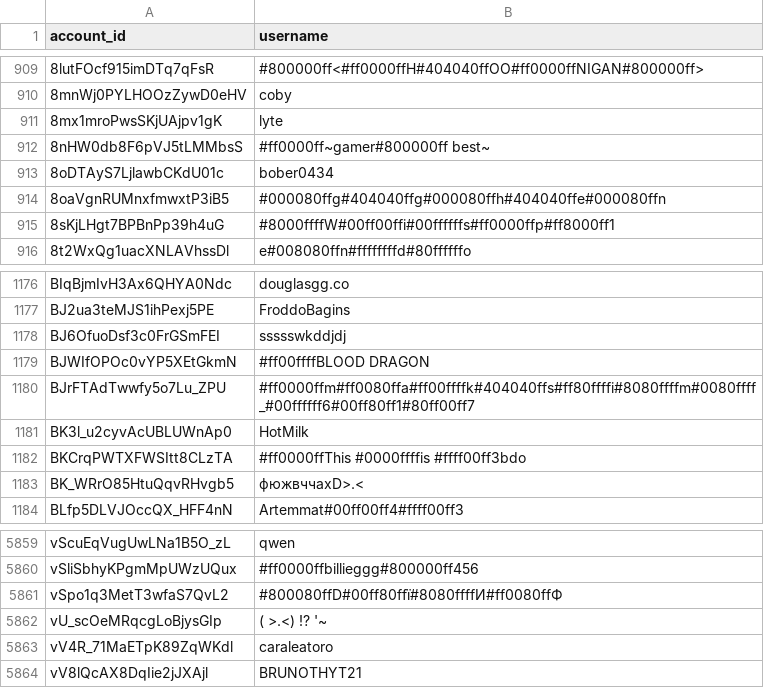
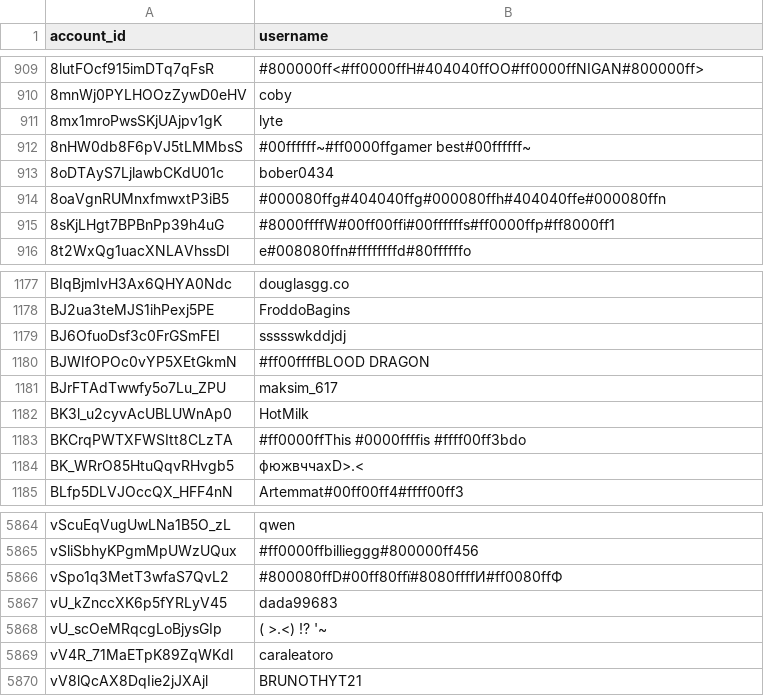
Before and after one commit to pewpewlive/ppl-data, a CSV file: account_data.csv, drawn as a sheet; only a part is shown, gaps mark what is left out; the diff covers the shown part only.

```diff
--- a/account_data.csv
+++ b/account_data.csv
@@ -911,3 +911,3 @@ account_id,username
 8mx1mroPwsSKjUAjpv1gK,lyte
-8nHW0db8F6pVJ5tLMMbsS,#ff0000ff~gamer#800000ff best~
+8nHW0db8F6pVJ5tLMMbsS,#00ffffff~#ff0000ffgamer best#00ffffff~
 8oDTAyS7LjlawbCKdU01c,bober0434
@@ -1179,3 +1180,3 @@ BJ6OfuoDsf3c0FrGSmFEI,ssssswkddjdj
 BJWIfOPOc0vYP5XEtGkmN,#ff00ffffBLOOD DRAGON
-BJrFTAdTwwfy5o7Lu_ZPU,#ff0000ffm#ff0080ffa#ff00ffffk#404040ffs#ff80ffffi#8080ffffm#0080ffff_#00ffffff6#00ff80ff1#80ff00ff7
+BJrFTAdTwwfy5o7Lu_ZPU,maksim_617
 BK3l_u2cyvAcUBLUWnAp0,HotMilk
@@ -5861,2 +5866,3 @@ vSliSbhyKPgmMpUWzUQux,#ff0000ffbillieggg#800000ff456
 vSpo1q3MetT3wfaS7QvL2,#800080ffD#00ff80ffї#8080ffffИ#ff0080ffФ
+vU_kZnccXK6p5fYRLyV45,dada99683
 vU_scOeMRqcgLoBjysGIp,( >.<) !? '~
```
Also changed, not shown: 5 added rows and 1 edited cell elsewhere in this file.
